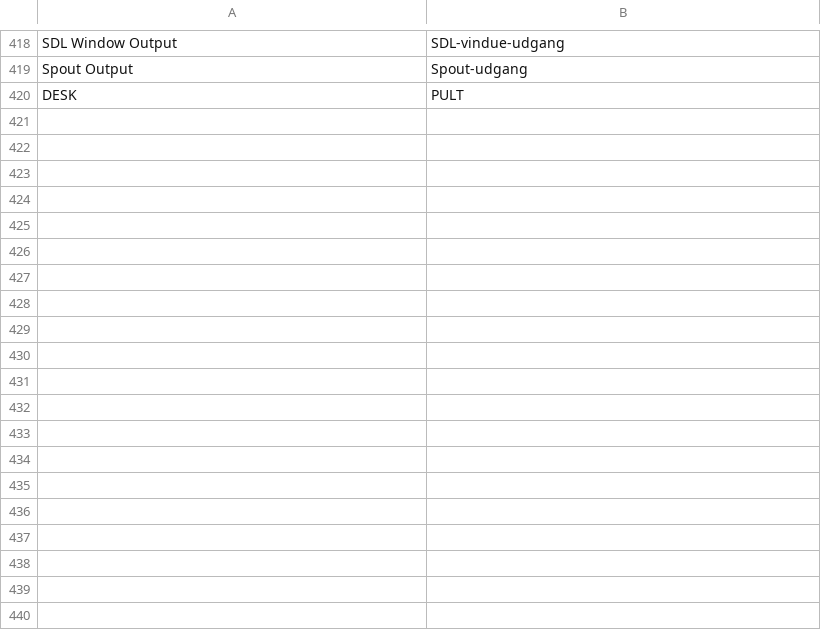
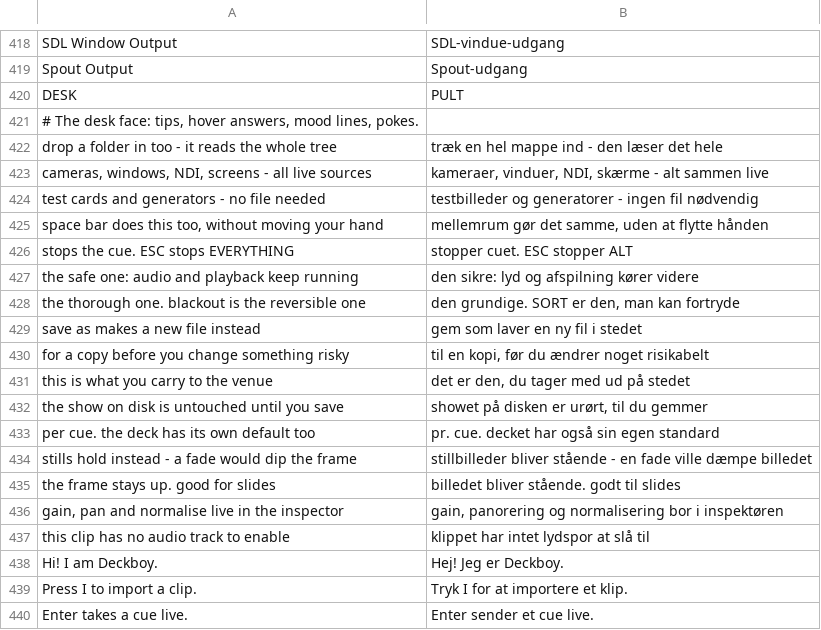
Before and after one commit to Utopian-Academy/Deckboy, a TSV file: data/lang/da.tsv, drawn as a sheet; only a part is shown, gaps mark what is left out; the diff covers the shown part only; the diff names each change by its address in the sheet, - before the commit and + after, or states it on an @@ line.

```diff
--- a/data/lang/da.tsv
+++ b/data/lang/da.tsv
+row 421: # The desk face: tips, hover answers, mood lines, pokes.
+row 422: drop a folder in too - it reads the whole tree | træk en hel mappe ind - den læser det hele
+row 423: cameras, windows, NDI, screens - all live sources | kameraer, vinduer, NDI, skærme - alt sammen live
+row 424: test cards and generators - no file needed | testbilleder og generatorer - ingen fil nødvendig
+row 425: space bar does this too, without moving your hand | mellemrum gør det samme, uden at flytte hånden
+row 426: stops the cue. ESC stops EVERYTHING | stopper cuet. ESC stopper ALT
+row 427: the safe one: audio and playback keep running | den sikre: lyd og afspilning kører videre
+row 428: the thorough one. blackout is the reversible one | den grundige. SORT er den, man kan fortryde
+row 429: save as makes a new file instead | gem som laver en ny fil i stedet
+row 430: for a copy before you change something risky | til en kopi, før du ændrer noget risikabelt
+row 431: this is what you carry to the venue | det er den, du tager med ud på stedet
+row 432: the show on disk is untouched until you save | showet på disken er urørt, til du gemmer
+row 433: per cue. the deck has its own default too | pr. cue. decket har også sin egen standard
+row 434: stills hold instead - a fade would dip the frame | stillbilleder bliver stående - en fade ville dæmpe billedet
+row 435: the frame stays up. good for slides | billedet bliver stående. godt til slides
+row 436: gain, pan and normalise live in the inspector | gain, panorering og normalisering bor i inspektøren
+row 437: this clip has no audio track to enable | klippet har intet lydspor at slå til
+row 438: Hi! I am Deckboy. | Hej! Jeg er Deckboy.
+row 439: Press I to import a clip. | Tryk I for at importere et klip.
+row 440: Enter takes a cue live. | Enter sender et cue live.
```
Also changed, not shown: 50 added rows elsewhere in this file, 2 other files.
